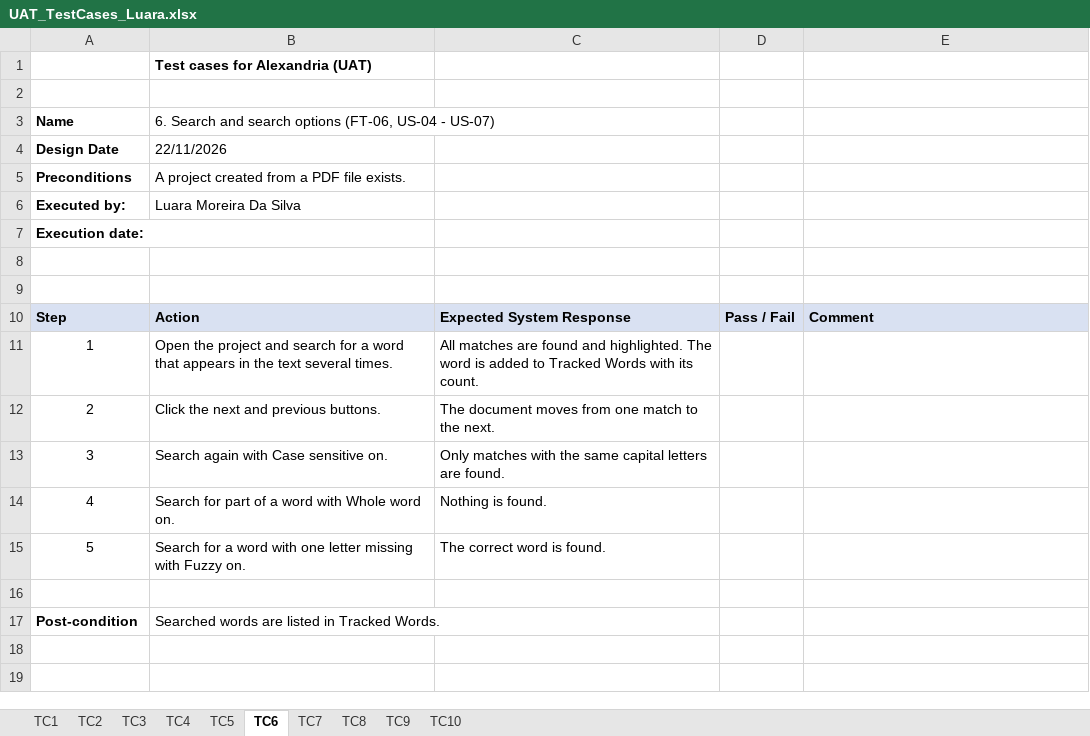
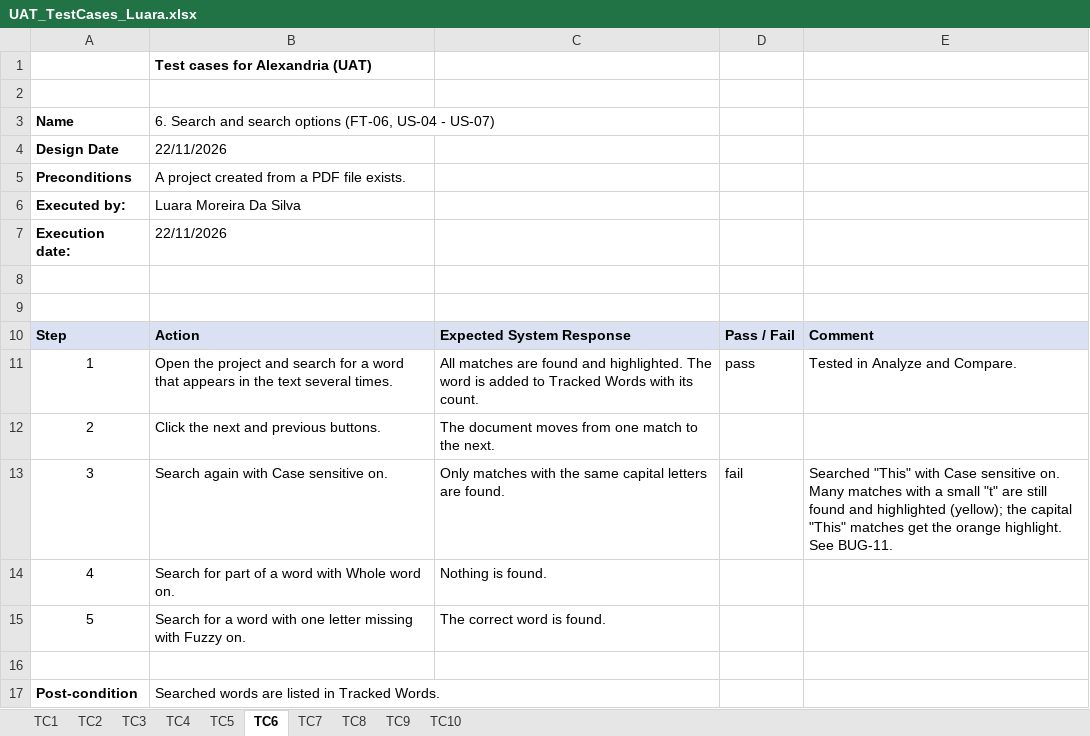
Before and after one commit to veiston/Alexandria-The-Text-Analysis-Tool, an Excel workbook: Documents/uat/UAT_TestCases_Luara.xlsx, sheet TC6, drawn as a sheet; values as stored, in another font and other column widths than the file's, no borders; the diff names each change by its address in the sheet, - before the commit and + after, or states it on an @@ line.

```diff
--- a/Documents/uat/UAT_TestCases_Luara.xlsx (sheet TC6)
+++ b/Documents/uat/UAT_TestCases_Luara.xlsx (sheet TC6)
-B7: (empty)
+B7: 22/11/2026
-D11: (empty)
+D11: pass
-E11: (empty)
+E11: Tested in Analyze and Compare.
-D13: (empty)
+D13: fail
-E13: (empty)
+E13: Searched "This" with Case sensitive on. Many matches with a small "t" are still found and highlighted (yellow); the capital "This" matches get the orange highlight. See BUG-11.
```
Also changed, not shown: sheet TC3, sheet TC10, sheet TC5, sheet TC7, sheet TC9, 1 other file.
